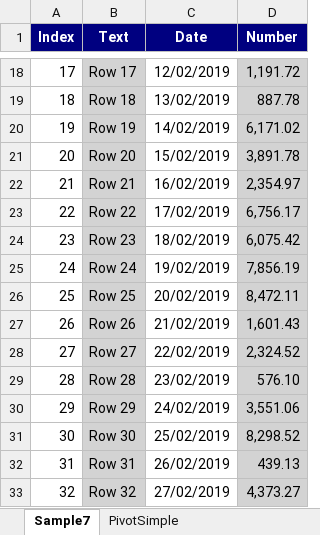
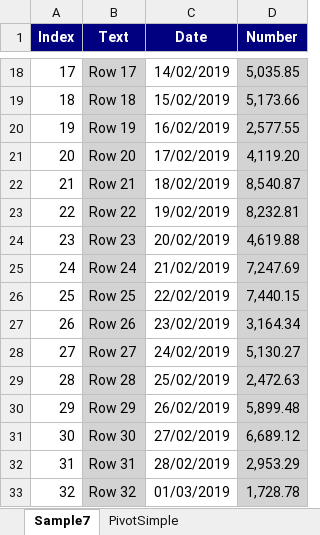
Before and after one commit to iAJTin/iExportEngine, an Excel workbook: source/samples/export/iTinExportEngineSamples/output/EPPlusSamples/sample07-from-config-file.xlsx, sheet Sample7, drawn as a sheet; only a part is shown, gaps mark what is left out; values as stored, in another font and other column widths than the file's, no borders; the diff covers the shown part only; the diff names each change by its address in the sheet, - before the commit and + after, or states it on an @@ line.

```diff
--- a/source/samples/export/iTinExportEngineSamples/output/EPPlusSamples/sample07-from-config-file.xlsx (sheet Sample7)
+++ b/source/samples/export/iTinExportEngineSamples/output/EPPlusSamples/sample07-from-config-file.xlsx (sheet Sample7)
-C18 (Date): 12/02/2019
+C18 (Date): 14/02/2019
-D18 (Number): 1,191.72
+D18 (Number): 5,035.85
-C19 (Date): 13/02/2019
+C19 (Date): 15/02/2019
-D19 (Number): 887.78
+D19 (Number): 5,173.66
-C20 (Date): 14/02/2019
+C20 (Date): 16/02/2019
-D20 (Number): 6,171.02
+D20 (Number): 2,577.55
-C21 (Date): 15/02/2019
+C21 (Date): 17/02/2019
-D21 (Number): 3,891.78
+D21 (Number): 4,119.20
-C22 (Date): 16/02/2019
+C22 (Date): 18/02/2019
-D22 (Number): 2,354.97
+D22 (Number): 8,540.87
-C23 (Date): 17/02/2019
+C23 (Date): 19/02/2019
-D23 (Number): 6,756.17
+D23 (Number): 8,232.81
-C24 (Date): 18/02/2019
+C24 (Date): 20/02/2019
-D24 (Number): 6,075.42
+D24 (Number): 4,619.88
-C25 (Date): 19/02/2019
+C25 (Date): 21/02/2019
-D25 (Number): 7,856.19
+D25 (Number): 7,247.69
-C26 (Date): 20/02/2019
+C26 (Date): 22/02/2019
-D26 (Number): 8,472.11
+D26 (Number): 7,440.15
-C27 (Date): 21/02/2019
+C27 (Date): 23/02/2019
-D27 (Number): 1,601.43
+D27 (Number): 3,164.34
-C28 (Date): 22/02/2019
+C28 (Date): 24/02/2019
-D28 (Number): 2,324.52
+D28 (Number): 5,130.27
-C29 (Date): 23/02/2019
+C29 (Date): 25/02/2019
-D29 (Number): 576.10
+D29 (Number): 2,472.63
-C30 (Date): 24/02/2019
+C30 (Date): 26/02/2019
-D30 (Number): 3,551.06
+D30 (Number): 5,899.48
-C31 (Date): 25/02/2019
+C31 (Date): 27/02/2019
-D31 (Number): 8,298.52
+D31 (Number): 6,689.12
-C32 (Date): 26/02/2019
+C32 (Date): 28/02/2019
-D32 (Number): 439.13
+D32 (Number): 2,953.29
-C33 (Date): 27/02/2019
+C33 (Date): 01/03/2019
-D33 (Number): 4,373.27
+D33 (Number): 1,728.78
```
Also changed, not shown: 1968 edited cells elsewhere in this sheet, source/samples/export/iTinExportEngineSamples/output/EPPlusSamples/sample01-from-config-file.xlsx, source/samples/export/iTinExportEngineSamples/output/EPPlusSamples/sample02-from-config-file.xlsx, 26 other files.
